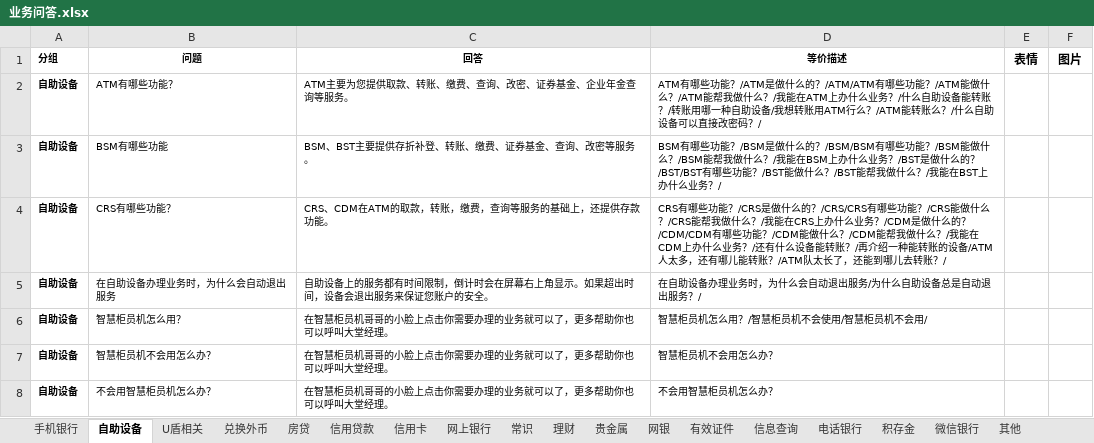
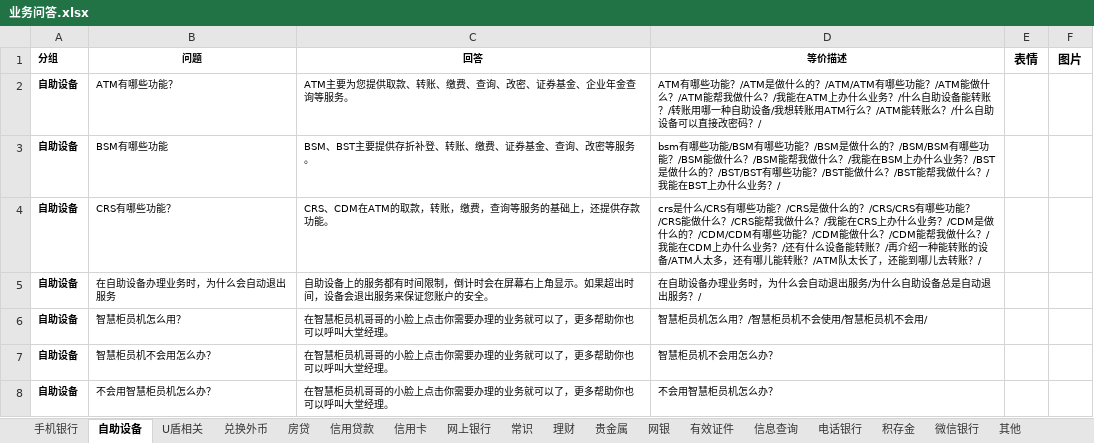
Before and after one commit to zhengxin2016/nlp_code, an Excel workbook: update_data/data/bank_psbc/qa/业务问答.xlsx, sheet 自助设备, drawn as a sheet; only a part is shown; values as stored, in another font and other column widths than the file's, no borders; the diff names each change by its address in the sheet, - before the commit and + after, or states it on an @@ line.

```diff
--- a/update_data/data/bank_psbc/qa/业务问答.xlsx (sheet 自助设备)
+++ b/update_data/data/bank_psbc/qa/业务问答.xlsx (sheet 自助设备)
-D3 (等价描述): BSM有哪些功…
+D3 (等价描述): bsm有哪些功能/BSM有哪些功…
-D4 (等价描述): CRS有哪些功…
+D4 (等价描述): crs是什么/CRS有哪些功…
```
Also changed, not shown: sheet 其他, sheet 信用卡, update_data/data/bank_psbc/dialogue/引导流程.xlsx, update_data/data/bank_psbc/dialogue/网银工具.xlsx, 3 other files.
